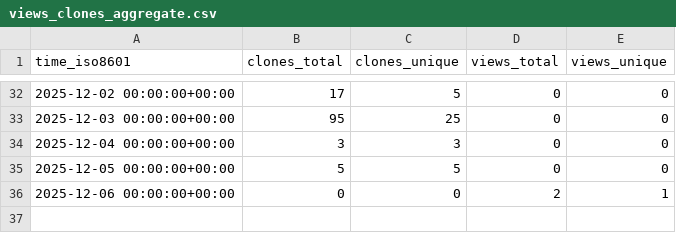
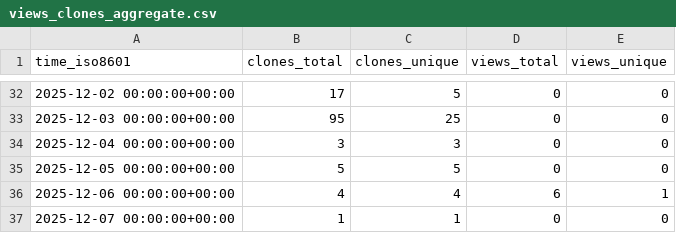
Before and after one commit to rick-dn/px4_autonomy, a CSV file: rick-dn/px4_autonomy/ghrs-data/views_clones_aggregate.csv, drawn as a sheet; only a part is shown, gaps mark what is left out.

```diff
--- a/rick-dn/px4_autonomy/ghrs-data/views_clones_aggregate.csv
+++ b/rick-dn/px4_autonomy/ghrs-data/views_clones_aggregate.csv
@@ -35,2 +35,3 @@ time_iso8601,clones_total,clones_unique,views_total,views_unique
 2025-12-05 00:00:00+00:00,5,5,0,0
-2025-12-06 00:00:00+00:00,0,0,2,1
+2025-12-06 00:00:00+00:00,4,4,6,1
+2025-12-07 00:00:00+00:00,1,1,0,0
```
Also changed, not shown: 1 other file.
